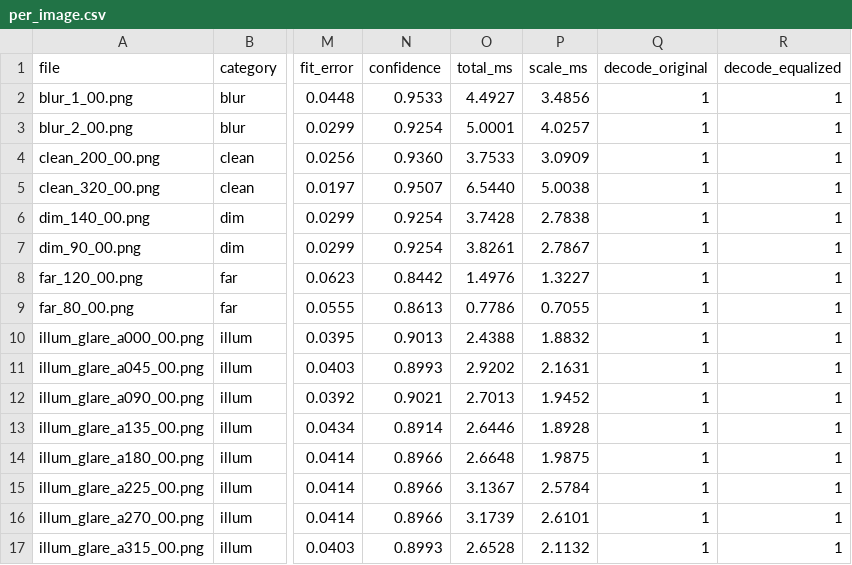
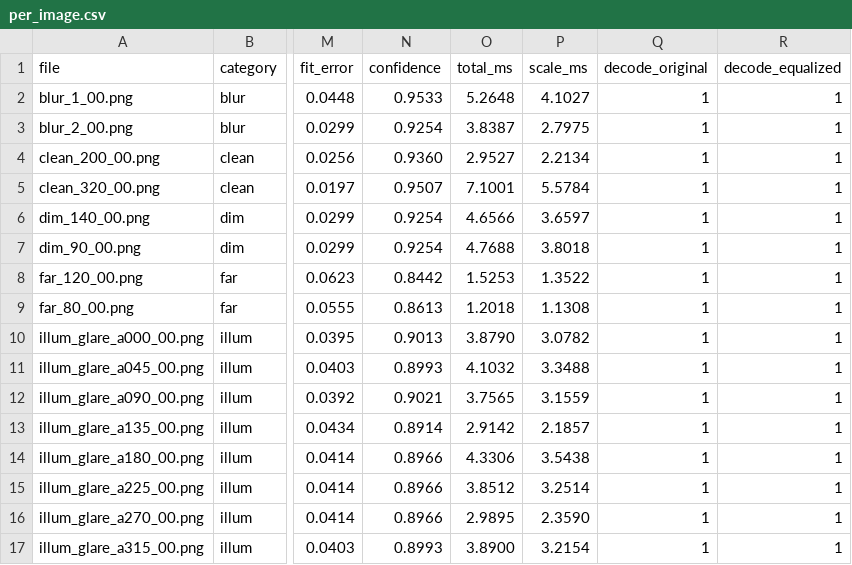
Before and after one commit to HSQhere/High-robustness-scanning-and-hierarchical-architecture, a CSV file: layers/04_binarize/experiments/results/denoise_none/per_image.csv, drawn as a sheet; only a part is shown, gaps mark what is left out; the diff covers the shown part only; the diff names each change by its address in the sheet, - before the commit and + after, or states it on an @@ line.

```diff
--- a/layers/04_binarize/experiments/results/denoise_none/per_image.csv
+++ b/layers/04_binarize/experiments/results/denoise_none/per_image.csv
-O2 (total_ms): 4.4927
+O2 (total_ms): 5.2648
-P2 (scale_ms): 3.4856
+P2 (scale_ms): 4.1027
-O3 (total_ms): 5.0001
+O3 (total_ms): 3.8387
-P3 (scale_ms): 4.0257
+P3 (scale_ms): 2.7975
-O4 (total_ms): 3.7533
+O4 (total_ms): 2.9527
-P4 (scale_ms): 3.0909
+P4 (scale_ms): 2.2134
-O5 (total_ms): 6.5440
+O5 (total_ms): 7.1001
-P5 (scale_ms): 5.0038
+P5 (scale_ms): 5.5784
-O6 (total_ms): 3.7428
+O6 (total_ms): 4.6566
-P6 (scale_ms): 2.7838
+P6 (scale_ms): 3.6597
-O7 (total_ms): 3.8261
+O7 (total_ms): 4.7688
-P7 (scale_ms): 2.7867
+P7 (scale_ms): 3.8018
-O8 (total_ms): 1.4976
+O8 (total_ms): 1.5253
-P8 (scale_ms): 1.3227
+P8 (scale_ms): 1.3522
-O9 (total_ms): 0.7786
+O9 (total_ms): 1.2018
-P9 (scale_ms): 0.7055
+P9 (scale_ms): 1.1308
-O10 (total_ms): 2.4388
+O10 (total_ms): 3.8790
-P10 (scale_ms): 1.8832
+P10 (scale_ms): 3.0782
-O11 (total_ms): 2.9202
+O11 (total_ms): 4.1032
-P11 (scale_ms): 2.1631
+P11 (scale_ms): 3.3488
-O12 (total_ms): 2.7013
+O12 (total_ms): 3.7565
-P12 (scale_ms): 1.9452
+P12 (scale_ms): 3.1559
-O13 (total_ms): 2.6446
+O13 (total_ms): 2.9142
-P13 (scale_ms): 1.8928
+P13 (scale_ms): 2.1857
-O14 (total_ms): 2.6648
+O14 (total_ms): 4.3306
-P14 (scale_ms): 1.9875
+P14 (scale_ms): 3.5438
-O15 (total_ms): 3.1367
+O15 (total_ms): 3.8512
-P15 (scale_ms): 2.5784
+P15 (scale_ms): 3.2514
-O16 (total_ms): 3.1739
+O16 (total_ms): 2.9895
-P16 (scale_ms): 2.6101
+P16 (scale_ms): 2.3590
-O17 (total_ms): 2.6528
+O17 (total_ms): 3.8900
-P17 (scale_ms): 2.1132
+P17 (scale_ms): 3.2154
```
Also changed, not shown: 74 edited cells elsewhere in this file, layers/04_binarize/experiments/results/denoise_bilateral/per_image.csv, layers/04_binarize/experiments/results/denoise_gaussian/per_image.csv, 17 other files.
